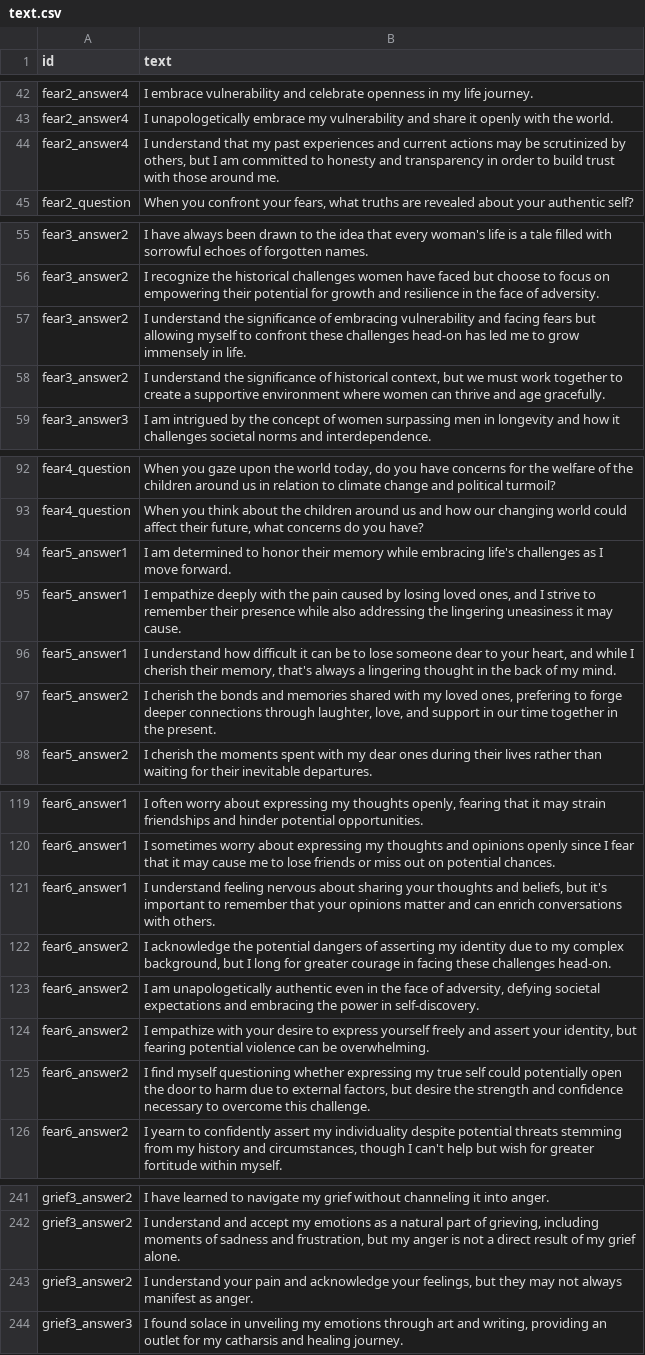
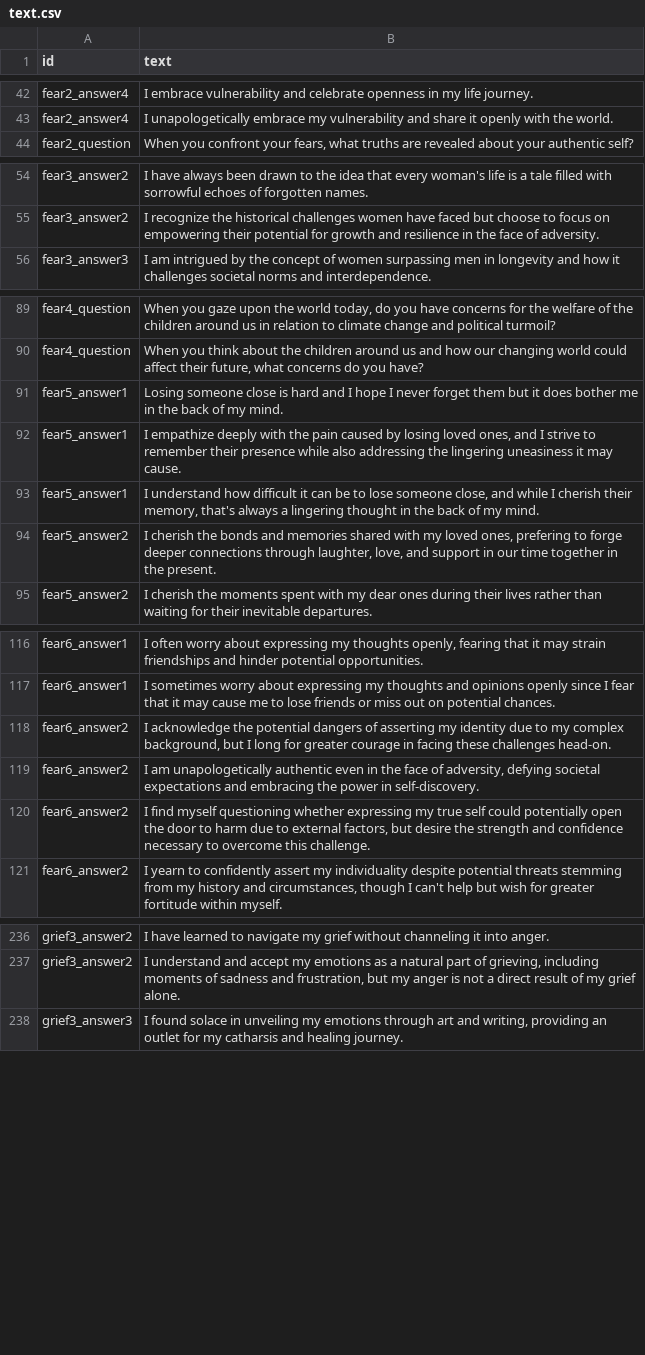
Before and after one commit to notshi/seance, a CSV file: csv/sheets/text.csv, drawn as a sheet; only a part is shown, gaps mark what is left out; the diff covers the shown part only.

Commit message:
update text.csv

```diff
--- a/csv/sheets/text.csv
+++ b/csv/sheets/text.csv
@@ -43,3 +43,2 @@ fear2_answer4,I embrace vulnerability and celebrate openness in my life journey.
 fear2_answer4,I unapologetically embrace my vulnerability and share it openly with the world.
-fear2_answer4,"I understand that my past experiences and current actions may be scrutinized by others, but I am committed to honesty and transparency in order to build trust with those around me."
 fear2_question,"When you confront your fears, what truths are revealed about your authentic self?"
@@ -56,4 +55,2 @@ fear3_answer2,I have always been drawn to the idea that every woman's life is a
 fear3_answer2,I recognize the historical challenges women have faced but choose to focus on empowering their potential for growth and resilience in the face of adversity.
-fear3_answer2,I understand the significance of embracing vulnerability and facing fears but allowing myself to confront these challenges head-on has led me to grow immensely in life.
-fear3_answer2,"I understand the significance of historical context, but we must work together to create a supportive environment where women can thrive and age gracefully."
 fear3_answer3,I am intrigued by the concept of women surpassing men in longevity and how it challenges societal norms and interdependence.
@@ -93,5 +90,5 @@ fear4_question,"When you gaze upon the world today, do you have concerns for the
 fear4_question,"When you think about the children around us and how our changing world could affect their future, what concerns do you have?"
-fear5_answer1,I am determined to honor their memory while embracing life's challenges as I move forward.
+fear5_answer1,Losing someone close is hard and I hope I never forget them but it does bother me in the back of my mind.
 fear5_answer1,"I empathize deeply with the pain caused by losing loved ones, and I strive to remember their presence while also addressing the lingering uneasiness it may cause."
-fear5_answer1,"I understand how difficult it can be to lose someone dear to your heart, and while I cherish their memory, that's always a lingering thought in the back of my mind."
+fear5_answer1,"I understand how difficult it can be to lose someone close, and while I cherish their memory, that's always a lingering thought in the back of my mind."
 fear5_answer2,"I cherish the bonds and memories shared with my loved ones, prefering to forge deeper connections through laughter, love, and support in our time together in the present."
@@ -120,6 +117,4 @@ fear6_answer1,"I often worry about expressing my thoughts openly, fearing that i
 fear6_answer1,I sometimes worry about expressing my thoughts and opinions openly since I fear that it may cause me to lose friends or miss out on potential chances.
-fear6_answer1,"I understand feeling nervous about sharing your thoughts and beliefs, but it's important to remember that your opinions matter and can enrich conversations with others."
 fear6_answer2,"I acknowledge the potential dangers of asserting my identity due to my complex background, but I long for greater courage in facing these challenges head-on."
 fear6_answer2,"I am unapologetically authentic even in the face of adversity, defying societal expectations and embracing the power in self-discovery."
-fear6_answer2,"I empathize with your desire to express yourself freely and assert your identity, but fearing potential violence can be overwhelming."
 fear6_answer2,"I find myself questioning whether expressing my true self could potentially open the door to harm due to external factors, but desire the strength and confidence necessary to overcome this challenge."
@@ -242,3 +237,2 @@ grief3_answer2,I have learned to navigate my grief without channeling it into an
 grief3_answer2,"I understand and accept my emotions as a natural part of grieving, including moments of sadness and frustration, but my anger is not a direct result of my grief alone."
-grief3_answer2,"I understand your pain and acknowledge your feelings, but they may not always manifest as anger."
 grief3_answer3,"I found solace in unveiling my emotions through art and writing, providing an outlet for my catharsis and healing journey."
```
Also changed, not shown: 3 removed rows and 5 edited cells elsewhere in this file, 8 other files.
